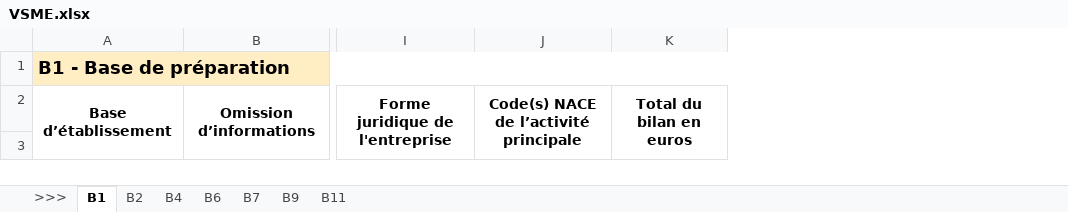
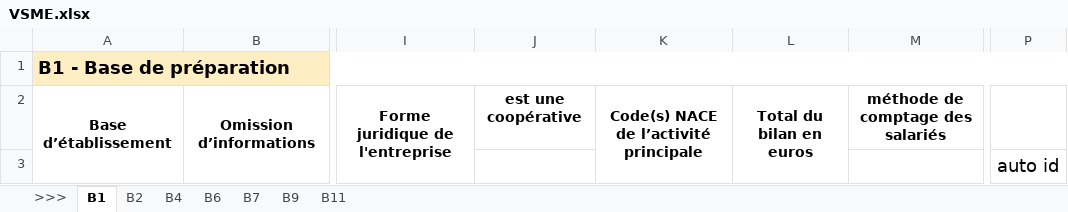
Before and after one commit to betagouv/portail-rse, an Excel workbook: impact/vsme/xlsx/VSME.xlsx, sheet B1, drawn as a sheet; only a part is shown, gaps mark what is left out; values as stored, in another font and other column widths than the file's, no borders; the diff names each change by its address in the sheet, - before the commit and + after, or states it on an @@ line.

```diff
--- a/impact/vsme/xlsx/VSME.xlsx (sheet B1)
+++ b/impact/vsme/xlsx/VSME.xlsx (sheet B1)
+column J, row 2: est une coopérative
+column M, row 2: méthode de comptage des salariés
+column P, row 3: auto id
```
Also changed, not shown: charts or pictures, 2 other files.
